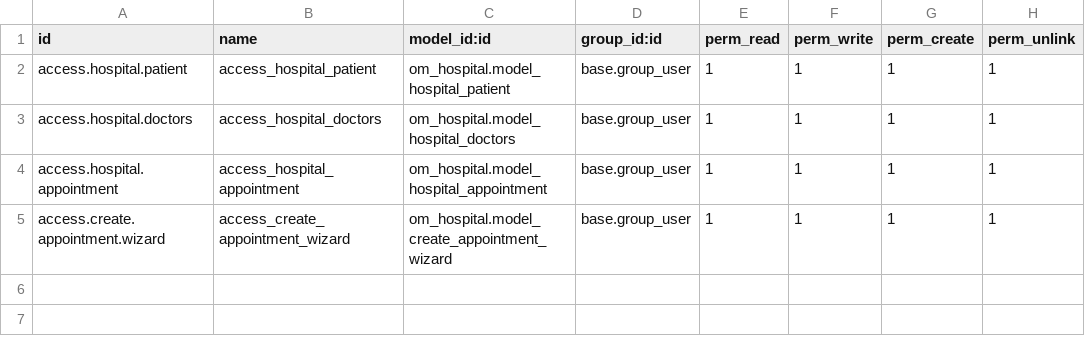
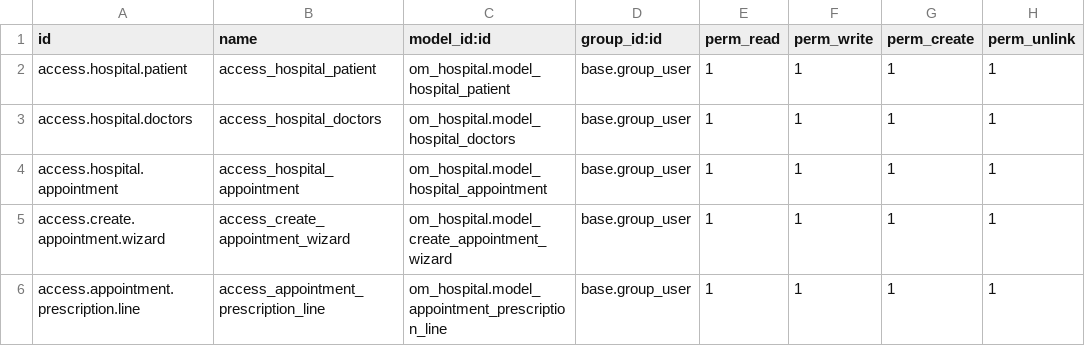
Before and after one commit to Ahmed-Jarir/odooHospitalProject, a CSV file: custom-addons/om_hospital/security/ir.model.access.csv, drawn as a sheet; the diff names each change by its address in the sheet, - before the commit and + after, or states it on an @@ line.

Commit message:
added unlink override notebook sections and list of appointments to patients

```diff
--- a/custom-addons/om_hospital/security/ir.model.access.csv
+++ b/custom-addons/om_hospital/security/ir.model.access.csv
+row 6: access.appointment.prescription.line | access_appointment_prescription_line | om_hospital.model_appointment_prescription_line | base.group_user | 1 | 1 | 1 | 1
```
Also changed, not shown: 7 other files.
